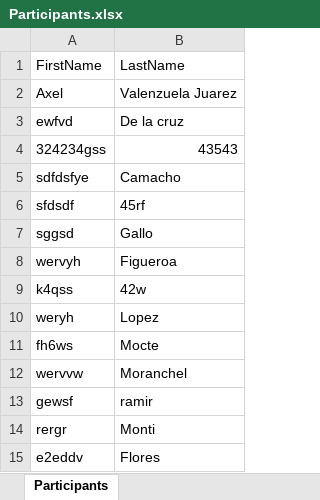
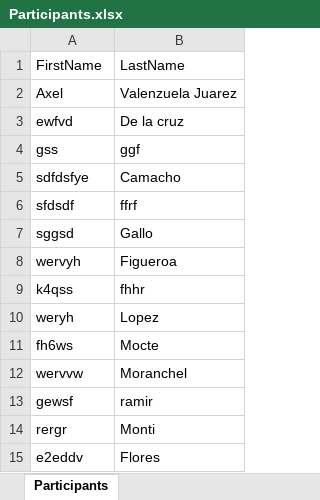
Before and after one commit to AntiDesert5/CertificatesGenerator, an Excel workbook: Participants.xlsx, sheet Participants, drawn as a sheet; values as stored, in another font and other column widths than the file's, no borders; removed rows and columns are numbered as before the commit, all else as after; the diff names each change by its address in the sheet, - before the commit and + after, or states it on an @@ line.

```diff
--- a/Participants.xlsx (sheet Participants)
+++ b/Participants.xlsx (sheet Participants)
-row 4: 324234gss | 43543
+row 4: gss | ggf
-B6: 45rf
+B6: ffrf
-B9: 42w
+B9: fhhr
```
Also changed, not shown: 2 other files.
